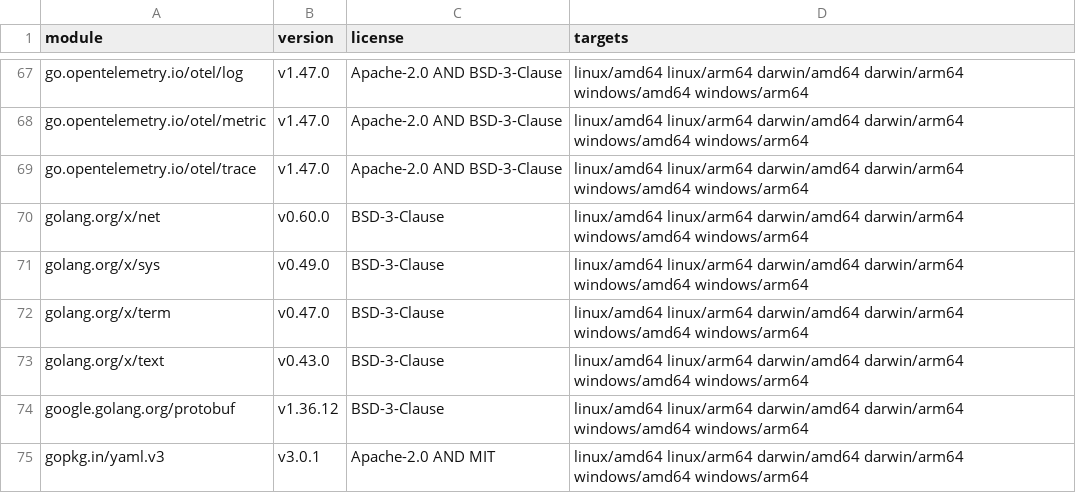
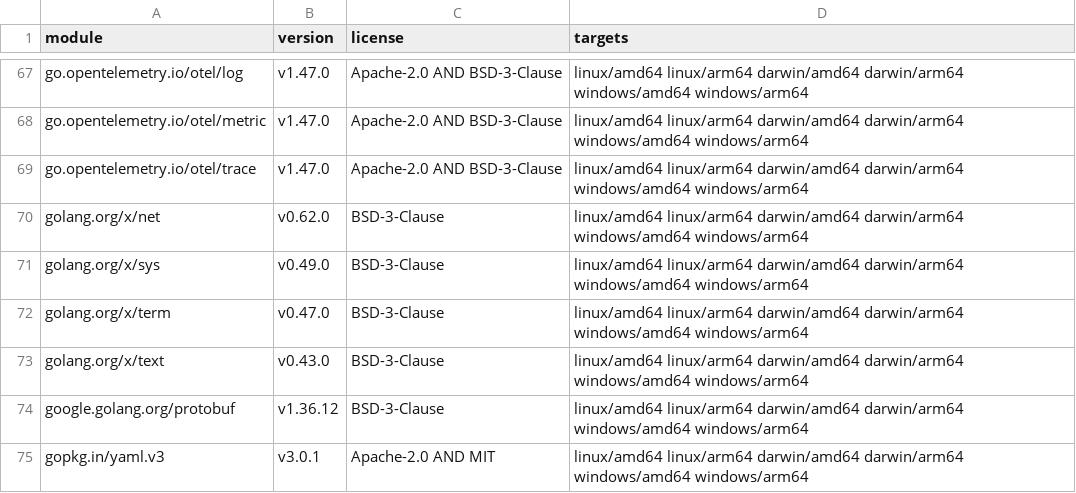
Before and after one commit to doron050/dtui, a CSV file: third_party/licenses.csv, drawn as a sheet; only a part is shown, gaps mark what is left out.

```diff
--- a/third_party/licenses.csv
+++ b/third_party/licenses.csv
@@ -69,3 +69,3 @@ go.opentelemetry.io/otel/metric,v1.47.0,Apache-2.0 AND BSD-3-Clause,linux/amd64
 go.opentelemetry.io/otel/trace,v1.47.0,Apache-2.0 AND BSD-3-Clause,linux/amd64 linux/arm64 darwin/amd64 darwin/arm64 windows/amd64 windows/arm64
-golang.org/x/net,v0.60.0,BSD-3-Clause,linux/amd64 linux/arm64 darwin/amd64 darwin/arm64 windows/amd64 windows/arm64
+golang.org/x/net,v0.62.0,BSD-3-Clause,linux/amd64 linux/arm64 darwin/amd64 darwin/arm64 windows/amd64 windows/arm64
 golang.org/x/sys,v0.49.0,BSD-3-Clause,linux/amd64 linux/arm64 darwin/amd64 darwin/arm64 windows/amd64 windows/arm64
```
Also changed, not shown: 3 other files.
